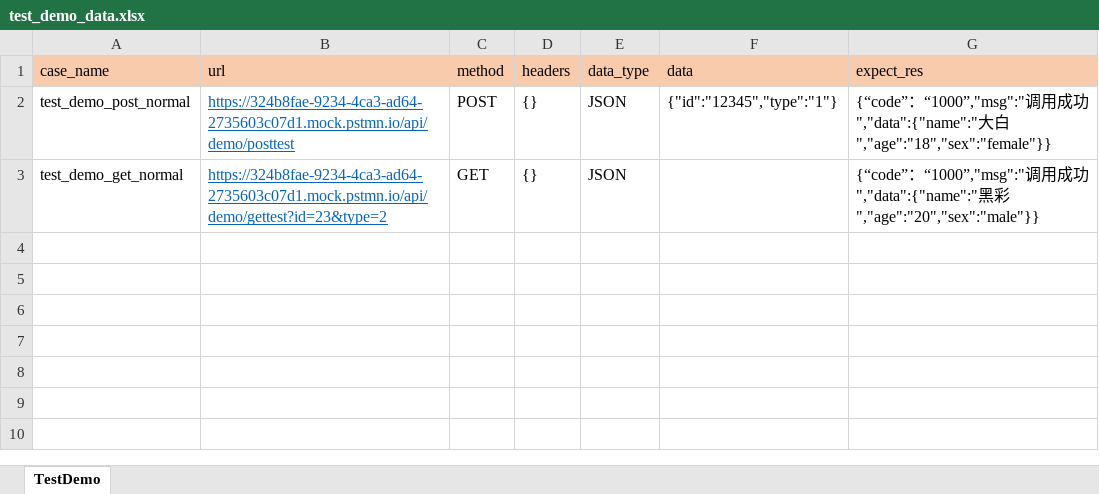
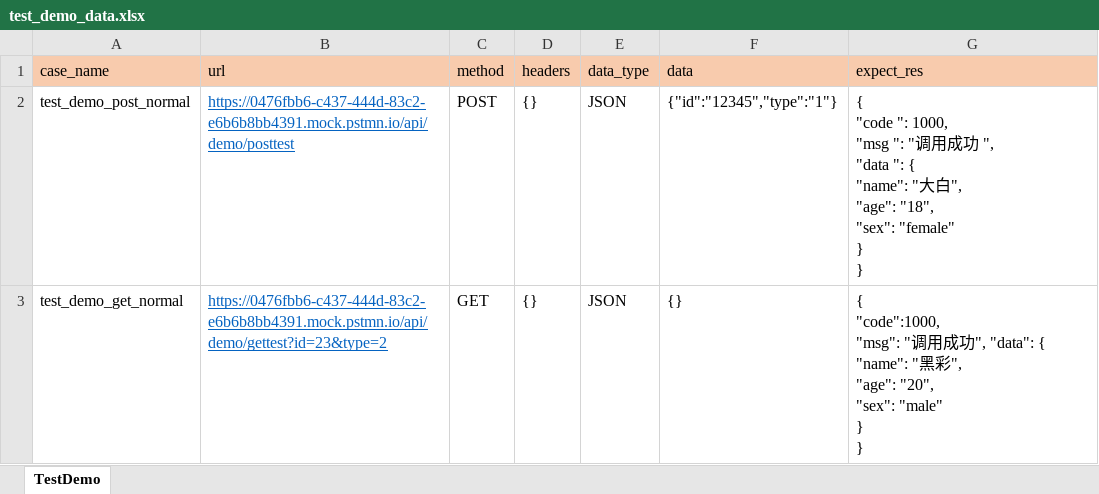
Before and after one commit to wing112358/demo, an Excel workbook: data/test_demo_data.xlsx, sheet TestDemo, drawn as a sheet; values as stored, in another font and other column widths than the file's, no borders; ↵ is a line break in a cell; the diff names each change by its address in the sheet, - before the commit and + after, or states it on an @@ line.

```diff
--- a/data/test_demo_data.xlsx (sheet TestDemo)
+++ b/data/test_demo_data.xlsx (sheet TestDemo)
-B2 (url): https://324b8fae-9234-4ca3-ad64-2735603c07d1.mock.pstmn.io/api/demo/posttest
+B2 (url): https://0476fbb6-c437-444d-83c2-e6b6b8bb4391.mock.pstmn.io/api/demo/posttest
-G2 (expect_res): {“code”：“1000”,"msg":"调用成功","data":{"name":"大白","age":"18","sex":"female"}}
+G2 (expect_res): { ↵ "code ": 1000, ↵ "msg ": "调用成功 ", ↵ "data ": { ↵ "name": "大白", ↵ "age": "18", ↵ "sex": "female" ↵ } ↵ }
-B3 (url): https://324b8fae-9234-4ca3-ad64-2735603c07d1.mock.pstmn.io/api/demo/gettest?id=23&type=2
+B3 (url): https://0476fbb6-c437-444d-83c2-e6b6b8bb4391.mock.pstmn.io/api/demo/gettest?id=23&type=2
-F3 (data): (empty)
+F3 (data): {}
-G3 (expect_res): {“code”：“1000”,"msg":"调用成功","data":{"name":"黑彩","age":"20","sex":"male"}}
+G3 (expect_res): { ↵ "code":1000, ↵ "msg": "调用成功", "data": { ↵ "name": "黑彩", ↵ "age": "20", ↵ "sex": "male" ↵ } ↵ }
```
Also changed, not shown: 8 other files.
